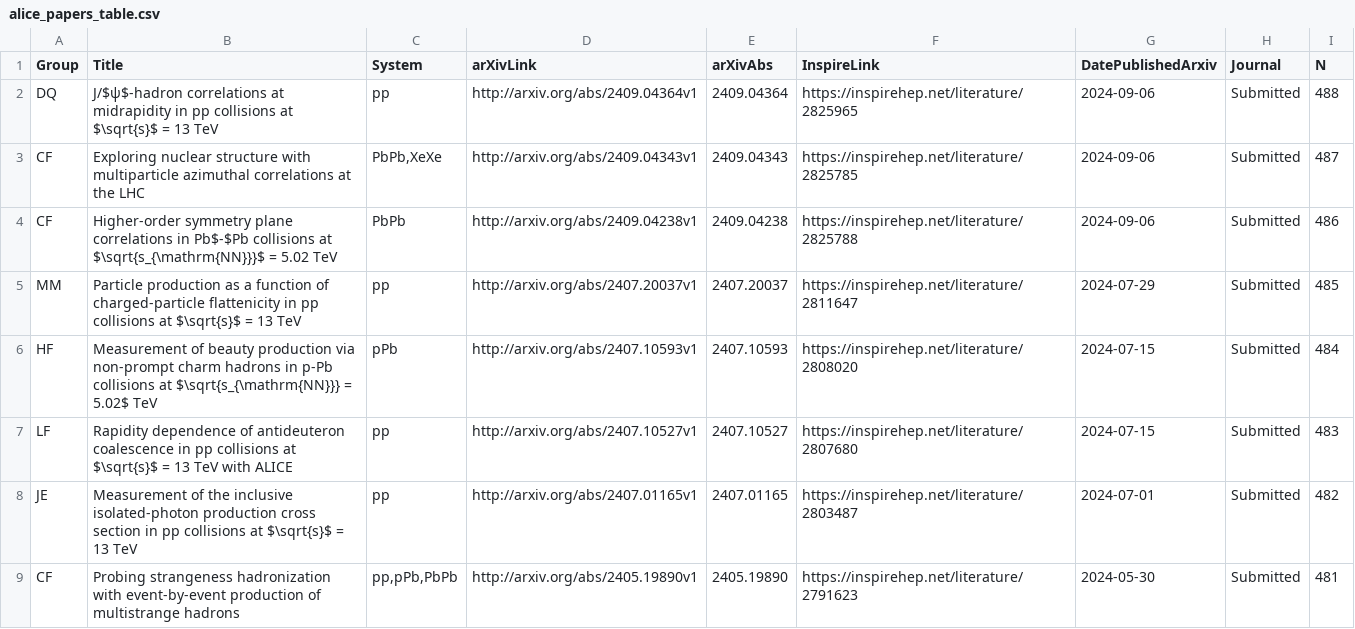
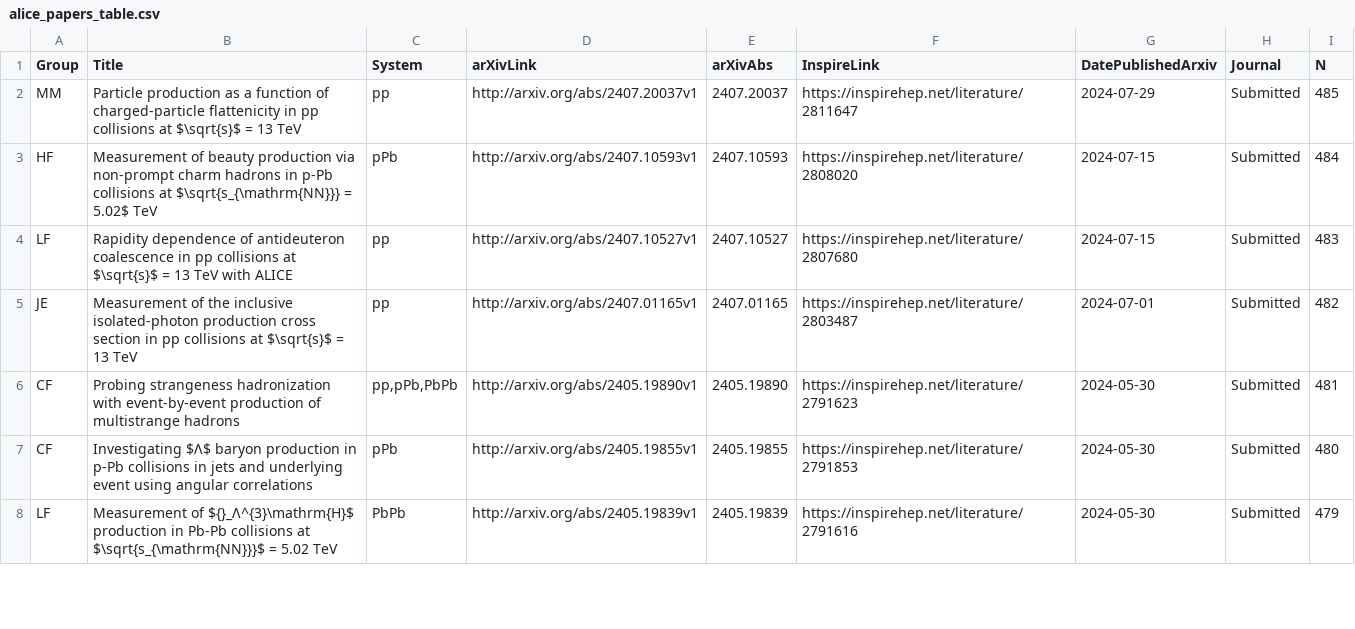
Before and after one commit to matplo/alice_papers, a CSV file: twiki/alice_papers_table.csv, drawn as a sheet; only a part is shown; the shorter side is filled out with more unchanged rows; the diff names each change by its address in the sheet, - before the commit and + after, or states it on an @@ line.

```diff
--- a/twiki/alice_papers_table.csv
+++ b/twiki/alice_papers_table.csv
-row 2: DQ | J/$ψ$-hadron correlations at midrapidity in pp collisions at $\sqrt{s}$ = 13 TeV | pp | http://arxiv.org/abs/2409.04364v1 | 2409.04364 | https://inspirehep.net/literature/2825965 | 2024-09-06 | Submitted | 488
-row 3: CF | Exploring nuclear structure with multiparticle azimuthal correlations at the LHC | PbPb,XeXe | http://arxiv.org/abs/2409.04343v1 | 2409.04343 | https://inspirehep.net/literature/2825785 | 2024-09-06 | Submitted | 487
-row 4: CF | Higher-order symmetry plane correlations in Pb$-$Pb collisions at $\sqrt{s_{\mathrm{NN}}}$ = 5.02 TeV | PbPb | http://arxiv.org/abs/2409.04238v1 | 2409.04238 | https://inspirehep.net/literature/2825788 | 2024-09-06 | Submitted | 486
```
Also changed, not shown: 7 other files.
